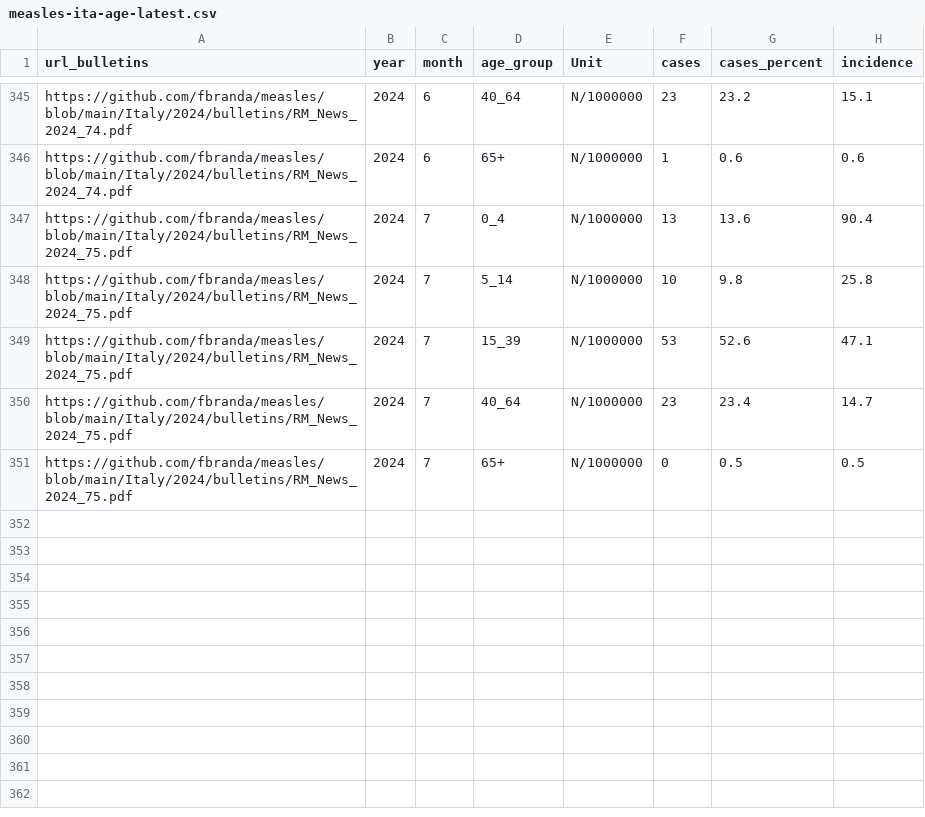
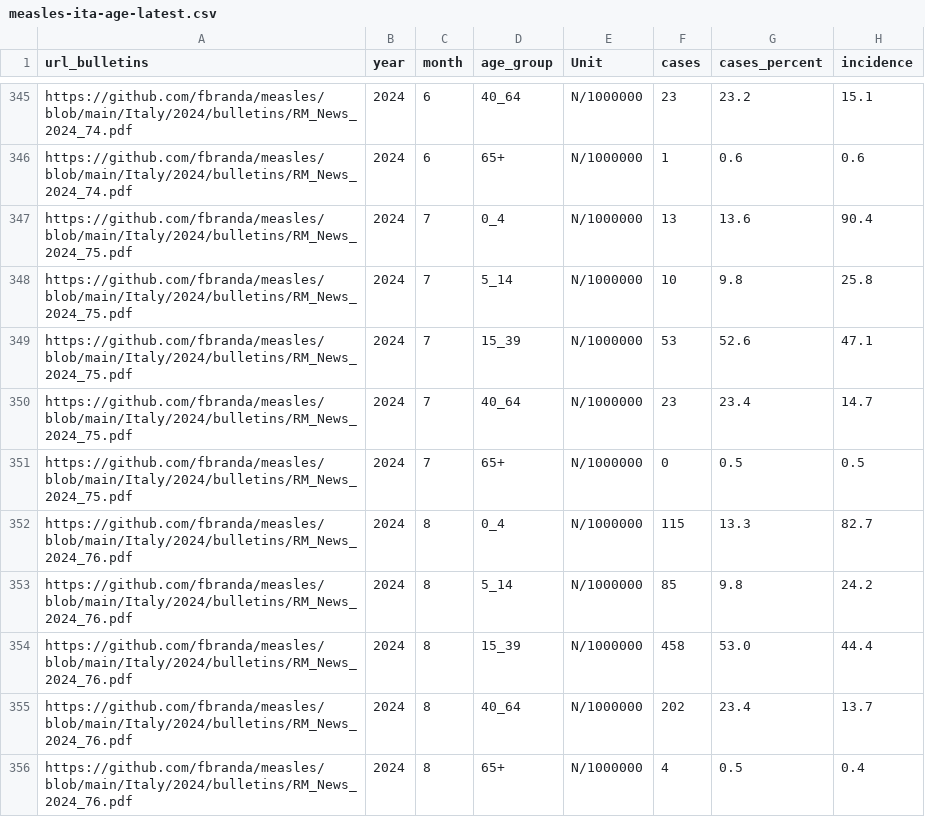
Before and after one commit to ssawant-rsc/measles, a CSV file: Italy/measles-ita-age-latest.csv, drawn as a sheet; only a part is shown, gaps mark what is left out.

```diff
--- a/Italy/measles-ita-age-latest.csv
+++ b/Italy/measles-ita-age-latest.csv
@@ -351 +351,6 @@
 "https://github.com/fbranda/measles/blob/main/Italy/2024/bulletins/RM_News_2024_75.pdf",2024,"7","65+","N/1000000",0,"0.5","0.5"
+"https://github.com/fbranda/measles/blob/main/Italy/2024/bulletins/RM_News_2024_76.pdf",2024,"8","0_4","N/1000000",115,"13.3","82.7"
+"https://github.com/fbranda/measles/blob/main/Italy/2024/bulletins/RM_News_2024_76.pdf",2024,"8","5_14","N/1000000",85,"9.8","24.2"
+"https://github.com/fbranda/measles/blob/main/Italy/2024/bulletins/RM_News_2024_76.pdf",2024,"8","15_39","N/1000000",458,"53.0","44.4"
+"https://github.com/fbranda/measles/blob/main/Italy/2024/bulletins/RM_News_2024_76.pdf",2024,"8","40_64","N/1000000",202,"23.4","13.7"
+"https://github.com/fbranda/measles/blob/main/Italy/2024/bulletins/RM_News_2024_76.pdf",2024,"8","65+","N/1000000",4,"0.5","0.4"
```
Also changed, not shown: Italy/measles-ita-comorbidities-latest.csv, Italy/measles-ita-national-trend-month-latest.csv, 2 other files.
